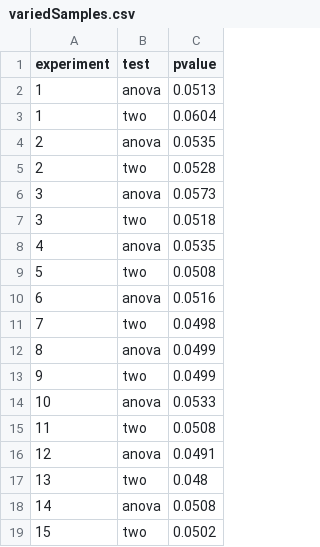
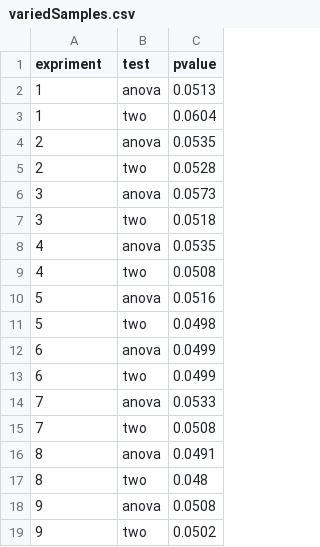
Before and after one commit to marcelocms/MarceloThesis, a CSV file: thesis-materials/R-code/variedSamples.csv, drawn as a sheet.

```diff
--- a/thesis-materials/R-code/variedSamples.csv
+++ b/thesis-materials/R-code/variedSamples.csv
@@ -1,2 +1,2 @@
-experiment,test,pvalue
+expriment,test,pvalue
 1,anova,0.0513
@@ -8,12 +8,12 @@ experiment,test,pvalue
 4,anova,0.0535
-5,two,0.0508
-6,anova,0.0516
-7,two,0.0498
-8,anova,0.0499
-9,two,0.0499
-10,anova,0.0533
-11,two,0.0508
-12,anova,0.0491
-13,two,0.048
-14,anova,0.0508
-15,two,0.0502
+4,two,0.0508
+5,anova,0.0516
+5,two,0.0498
+6,anova,0.0499
+6,two,0.0499
+7,anova,0.0533
+7,two,0.0508
+8,anova,0.0491
+8,two,0.048
+9,anova,0.0508
+9,two,0.0502
```
Also changed, not shown: thesis-materials/R-code/difSampleSD.csv, thesis-materials/R-code/sameSampleSize.csv, 32 other files.
